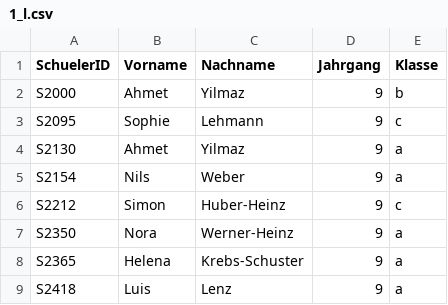
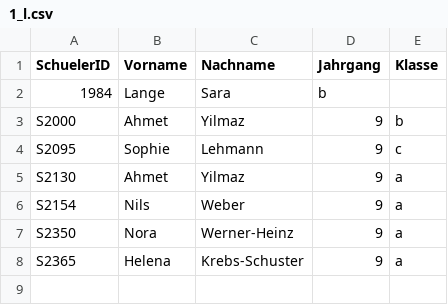
Before and after one commit to pfeiffer-software/sql, a CSV file: 1_l.csv, drawn as a sheet.

```diff
--- a/1_l.csv
+++ b/1_l.csv
@@ -1,2 +1,3 @@
 SchuelerID,Vorname,Nachname,Jahrgang,Klasse
+1984,Lange,Sara,b
 S2000,Ahmet,Yilmaz,9,b
@@ -5,5 +6,3 @@ S2130,Ahmet,Yilmaz,9,a
 S2154,Nils,Weber,9,a
-S2212,Simon,Huber-Heinz,9,c
 S2350,Nora,Werner-Heinz,9,a
 S2365,Helena,Krebs-Schuster,9,a
-S2418,Luis,Lenz,9,a
```
Also changed, not shown: 1 other file.
